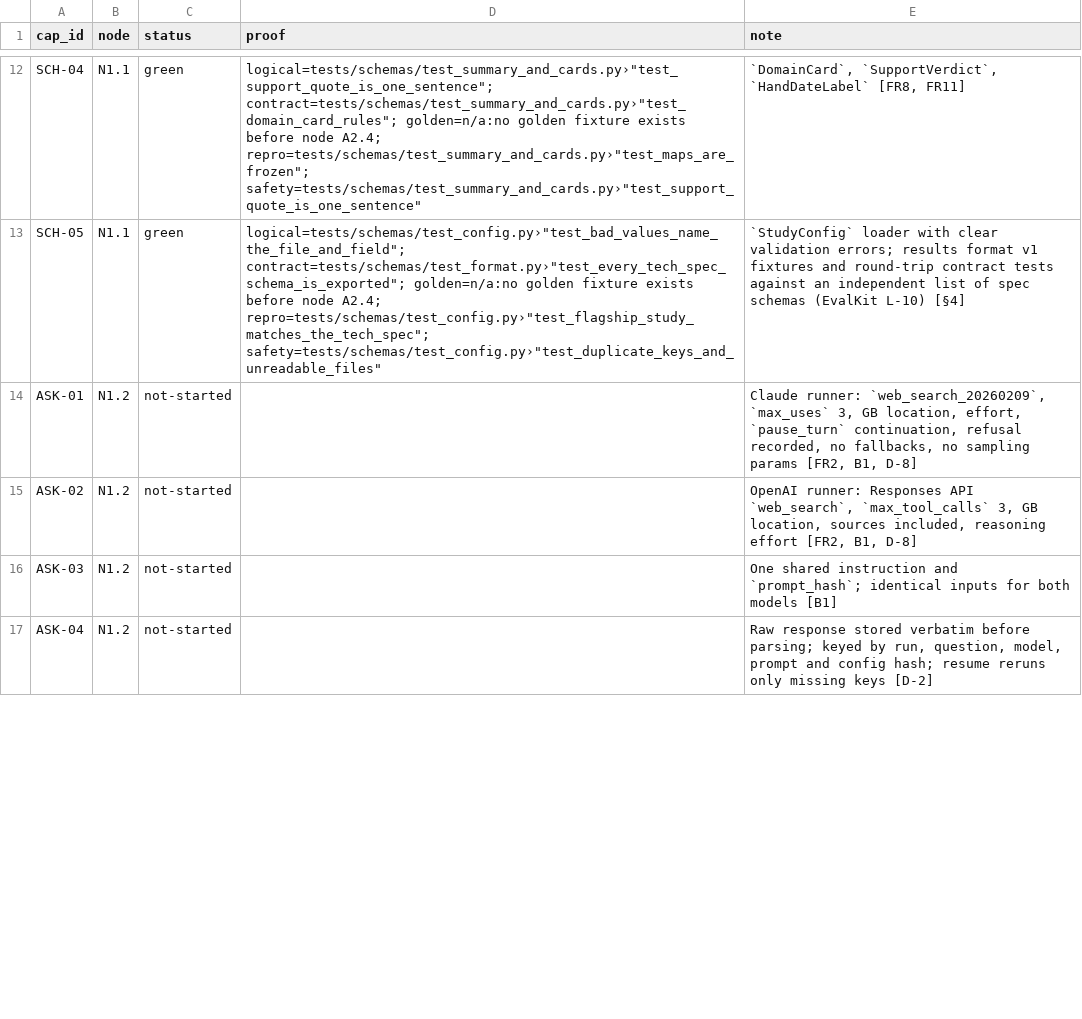
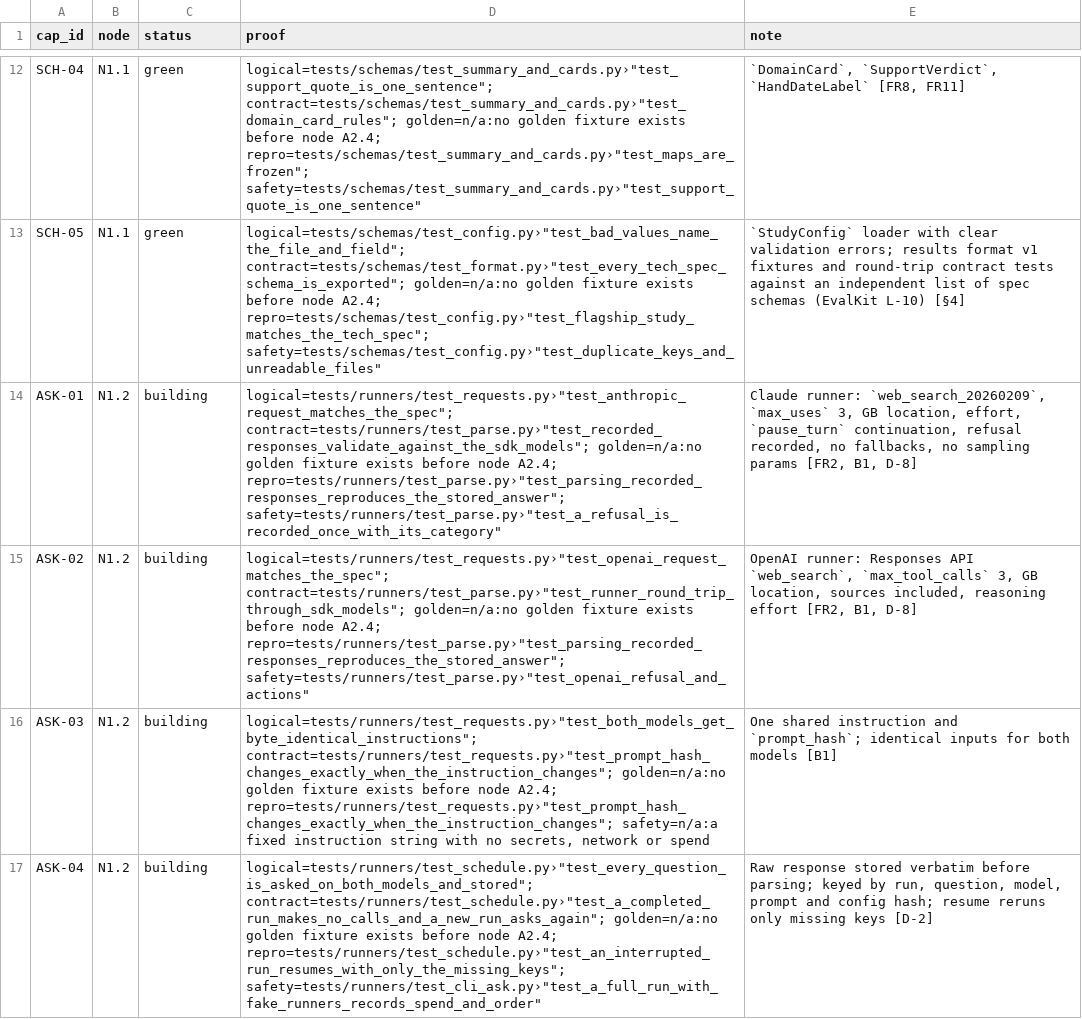
Before and after one commit to biplob819/ai-visibility, a TSV file: docs/graph/catalog.tsv, drawn as a sheet; only a part is shown, gaps mark what is left out; the diff covers the shown part only; the diff names each change by its address in the sheet, - before the commit and + after, or states it on an @@ line.

```diff
--- a/docs/graph/catalog.tsv
+++ b/docs/graph/catalog.tsv
-C14:C17 (status): not-started
+C14:C17 (status): building
-D14 (proof): (empty)
+D14 (proof): logical=tests/runners/test_requests.py›"test_anthropic_request_matches_the_spec"; contract=tests/runners/test_parse.py›"test_recorded_responses_validate_against_the_sdk_models"; golden=n/a:no golden fixture exists before node A2.4; repro=tests/runners/test_parse.py›"test_parsing_recorded_responses_reproduces_the_stored_answer"; safety=tests/runners/test_parse.py›"test_a_refusal_is_recorded_once_with_its_category"
-D15 (proof): (empty)
+D15 (proof): logical=tests/runners/test_requests.py›"test_openai_request_matches_the_spec"; contract=tests/runners/test_parse.py›"test_runner_round_trip_through_sdk_models"; golden=n/a:no golden fixture exists before node A2.4; repro=tests/runners/test_parse.py›"test_parsing_recorded_responses_reproduces_the_stored_answer"; safety=tests/runners/test_parse.py›"test_openai_refusal_and_actions"
-D16 (proof): (empty)
+D16 (proof): logical=tests/runners/test_requests.py›"test_both_models_get_byte_identical_instructions"; contract=tests/runners/test_requests.py›"test_prompt_hash_changes_exactly_when_the_instruction_changes"; golden=n/a:no golden fixture exists before node A2.4; repro=tests/runners/test_requests.py›"test_prompt_hash_changes_exactly_when_the_instruction_changes"; safety=n/a:a fixed instruction string with no secrets, network or spend
-D17 (proof): (empty)
+D17 (proof): logical=tests/runners/test_schedule.py›"test_every_question_is_asked_on_both_models_and_stored"; contract=tests/runners/test_schedule.py›"test_a_completed_run_makes_no_calls_and_a_new_run_asks_again"; golden=n/a:no golden fixture exists before node A2.4; repro=tests/runners/test_schedule.py›"test_an_interrupted_run_resumes_with_only_the_missing_keys"; safety=tests/runners/test_cli_ask.py›"test_a_full_run_with_fake_runners_records_spend_and_order"
```
Also changed, not shown: 8 edited cells elsewhere in this file, 45 other files.
